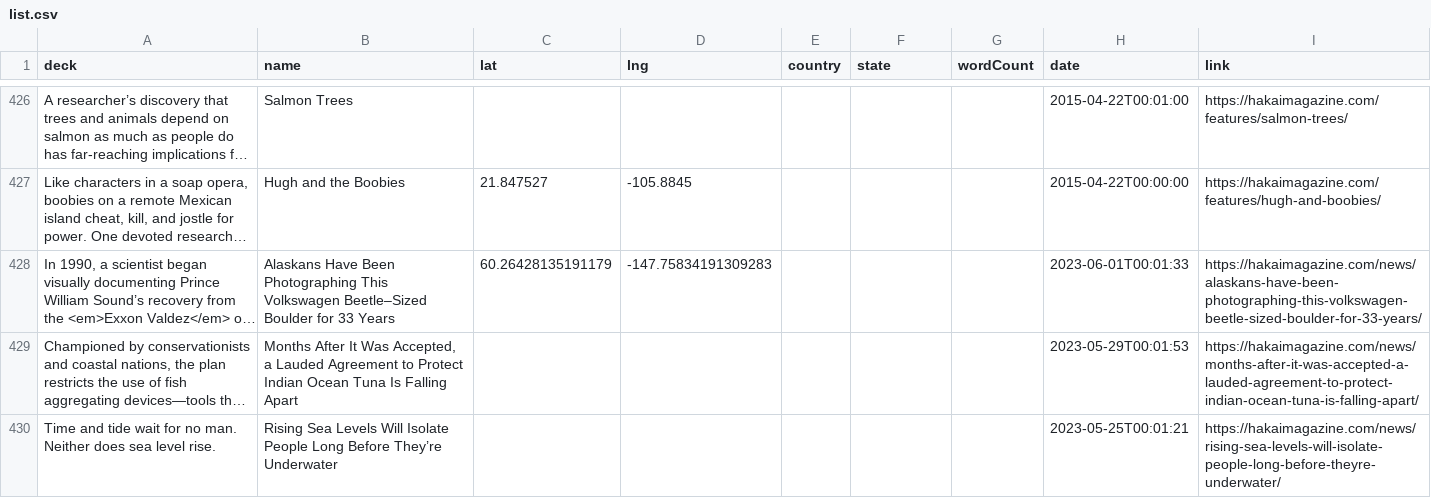
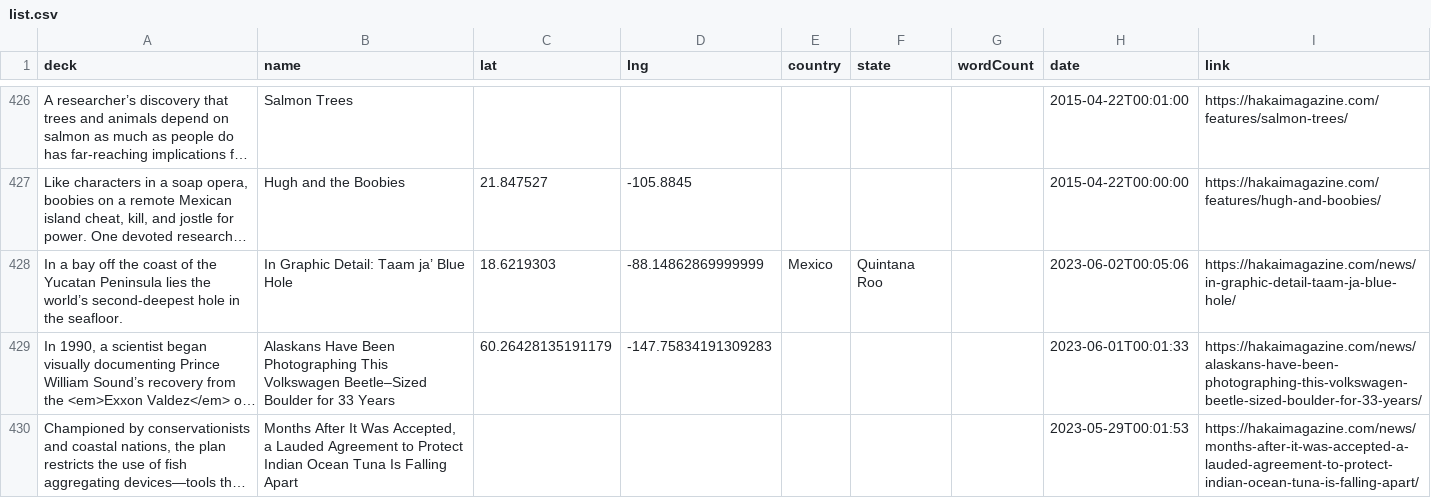
Before and after one commit to HakaiInstitute/magazine-visualizations, a CSV file: list.csv, drawn as a sheet; only a part is shown, gaps mark what is left out; the shorter side is filled out with more unchanged rows; long unchanged cells end in …; the diff names each change by its address in the sheet, - before the commit and + after, or states it on an @@ line.

```diff
--- a/list.csv
+++ b/list.csv
+row 428: In a bay off the coast of the Yucatan Peninsula lies the world’s second-deepest hole in the seafloor. | In Graphic Detail: Taam ja’ Blue Hole | 18.6219303 | -88.14862869999999 | Mexico | Quintana Roo |  | 2023-06-02T00:05:06 | https://hakaimagazine.com/news/in-graphic-detail-taam-ja-blue-hole/
```
